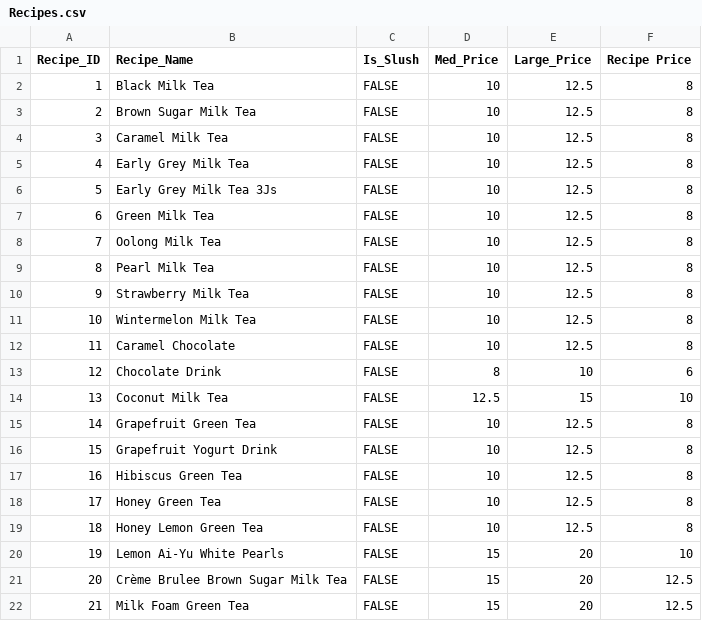
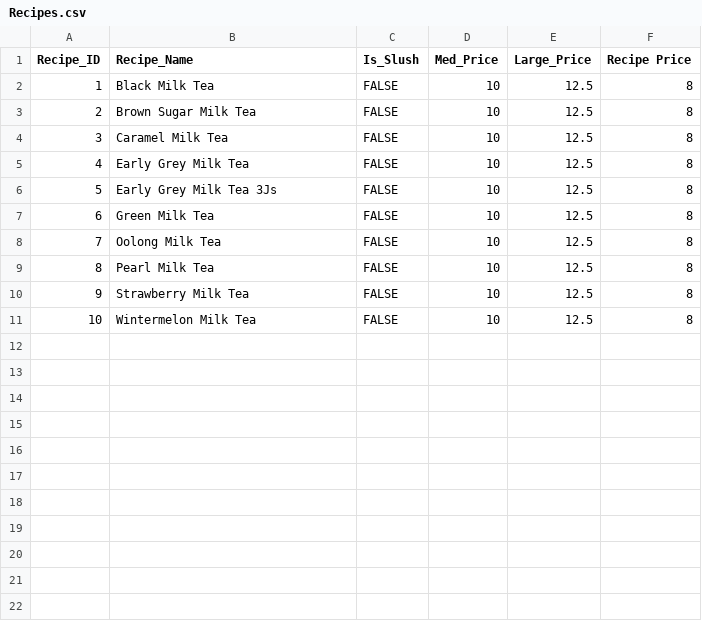
Before and after one commit to csce-315-331-2023c/project-2-csce315-909_09b-gong-cha, a CSV file: Recipes.csv, drawn as a sheet.

Commit message:
Adjusted Recipes CSV for demos

```diff
--- a/Recipes.csv
+++ b/Recipes.csv
@@ -11,12 +11 @@
 10,Wintermelon Milk Tea,FALSE,10,12.5,8
-11,Caramel Chocolate,FALSE,10,12.5,8
-12,Chocolate Drink,FALSE,8,10,6
-13,Coconut Milk Tea,FALSE,12.5,15,10
-14,Grapefruit Green Tea,FALSE,10,12.5,8
-15,Grapefruit Yogurt Drink,FALSE,10,12.5,8
-16,Hibiscus Green Tea,FALSE,10,12.5,8
-17,Honey Green Tea,FALSE,10,12.5,8
-18,Honey Lemon Green Tea,FALSE,10,12.5,8
-19,Lemon Ai-Yu White Pearls,FALSE,15,20,10
-20,Crème Brulee Brown Sugar Milk Tea,FALSE,15,20,12.5
-21,Milk Foam Green Tea,FALSE,15,20,12.5
```
Also changed, not shown: 1 other file.
